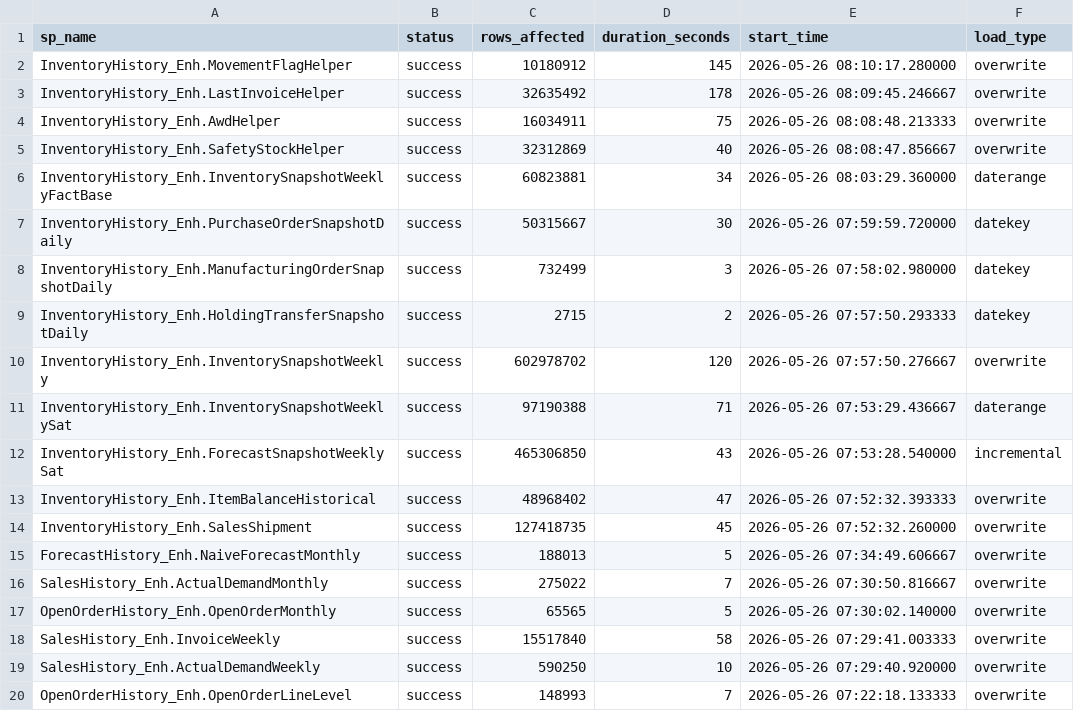
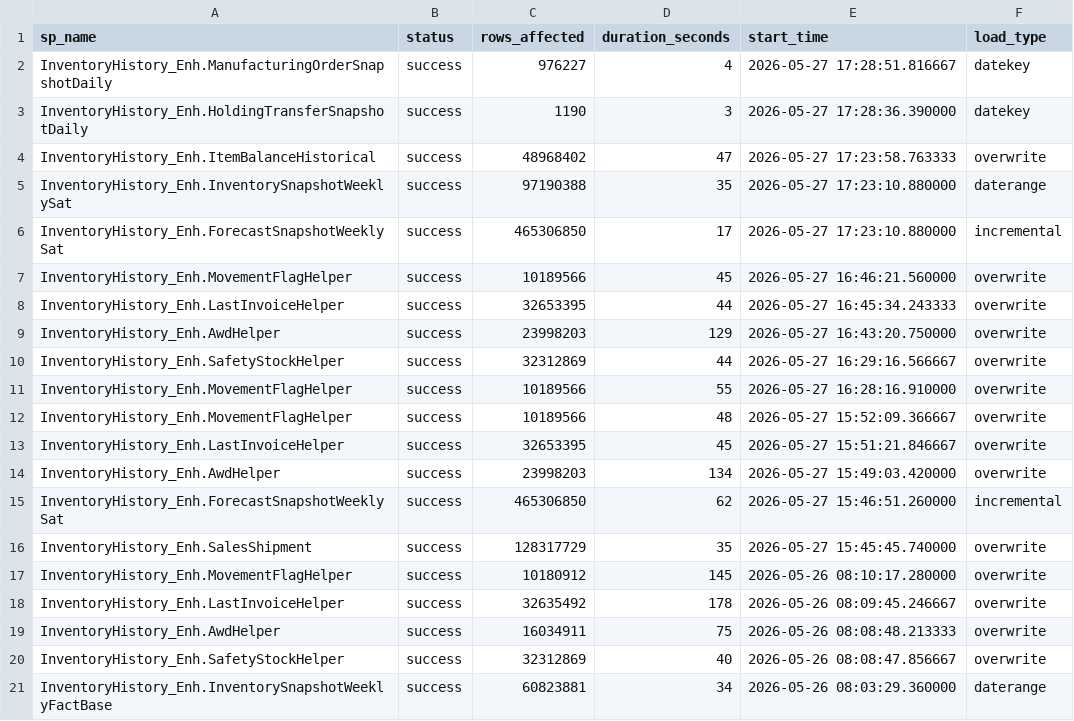
Before and after one commit to ankinguyen-engineer-2002/Fabric-v9-Warehouse-Medallion, a CSV file: lineage_explorer/data/run_history.csv, drawn as a sheet; only a part is shown; the shorter side is filled out with more unchanged rows; the diff covers the shown part only; the diff names each change by its address in the sheet, - before the commit and + after, or states it on an @@ line.

```diff
--- a/lineage_explorer/data/run_history.csv
+++ b/lineage_explorer/data/run_history.csv
+row 2: InventoryHistory_Enh.ManufacturingOrderSnapshotDaily | success | 976227 | 4 | 2026-05-27 17:28:51.816667 | datekey
+row 3: InventoryHistory_Enh.HoldingTransferSnapshotDaily | success | 1190 | 3 | 2026-05-27 17:28:36.390000 | datekey
+row 4: InventoryHistory_Enh.ItemBalanceHistorical | success | 48968402 | 47 | 2026-05-27 17:23:58.763333 | overwrite
+row 5: InventoryHistory_Enh.InventorySnapshotWeeklySat | success | 97190388 | 35 | 2026-05-27 17:23:10.880000 | daterange
+row 6: InventoryHistory_Enh.ForecastSnapshotWeeklySat | success | 465306850 | 17 | 2026-05-27 17:23:10.880000 | incremental
+row 7: InventoryHistory_Enh.MovementFlagHelper | success | 10189566 | 45 | 2026-05-27 16:46:21.560000 | overwrite
+row 8: InventoryHistory_Enh.LastInvoiceHelper | success | 32653395 | 44 | 2026-05-27 16:45:34.243333 | overwrite
+row 9: InventoryHistory_Enh.AwdHelper | success | 23998203 | 129 | 2026-05-27 16:43:20.750000 | overwrite
+row 10: InventoryHistory_Enh.SafetyStockHelper | success | 32312869 | 44 | 2026-05-27 16:29:16.566667 | overwrite
+row 11: InventoryHistory_Enh.MovementFlagHelper | success | 10189566 | 55 | 2026-05-27 16:28:16.910000 | overwrite
+row 12: InventoryHistory_Enh.MovementFlagHelper | success | 10189566 | 48 | 2026-05-27 15:52:09.366667 | overwrite
+row 13: InventoryHistory_Enh.LastInvoiceHelper | success | 32653395 | 45 | 2026-05-27 15:51:21.846667 | overwrite
+row 14: InventoryHistory_Enh.AwdHelper | success | 23998203 | 134 | 2026-05-27 15:49:03.420000 | overwrite
+row 15: InventoryHistory_Enh.ForecastSnapshotWeeklySat | success | 465306850 | 62 | 2026-05-27 15:46:51.260000 | incremental
+row 16: InventoryHistory_Enh.SalesShipment | success | 128317729 | 35 | 2026-05-27 15:45:45.740000 | overwrite
```
Also changed, not shown: 15 removed rows elsewhere in this file, lineage_explorer/data/registry.csv.
